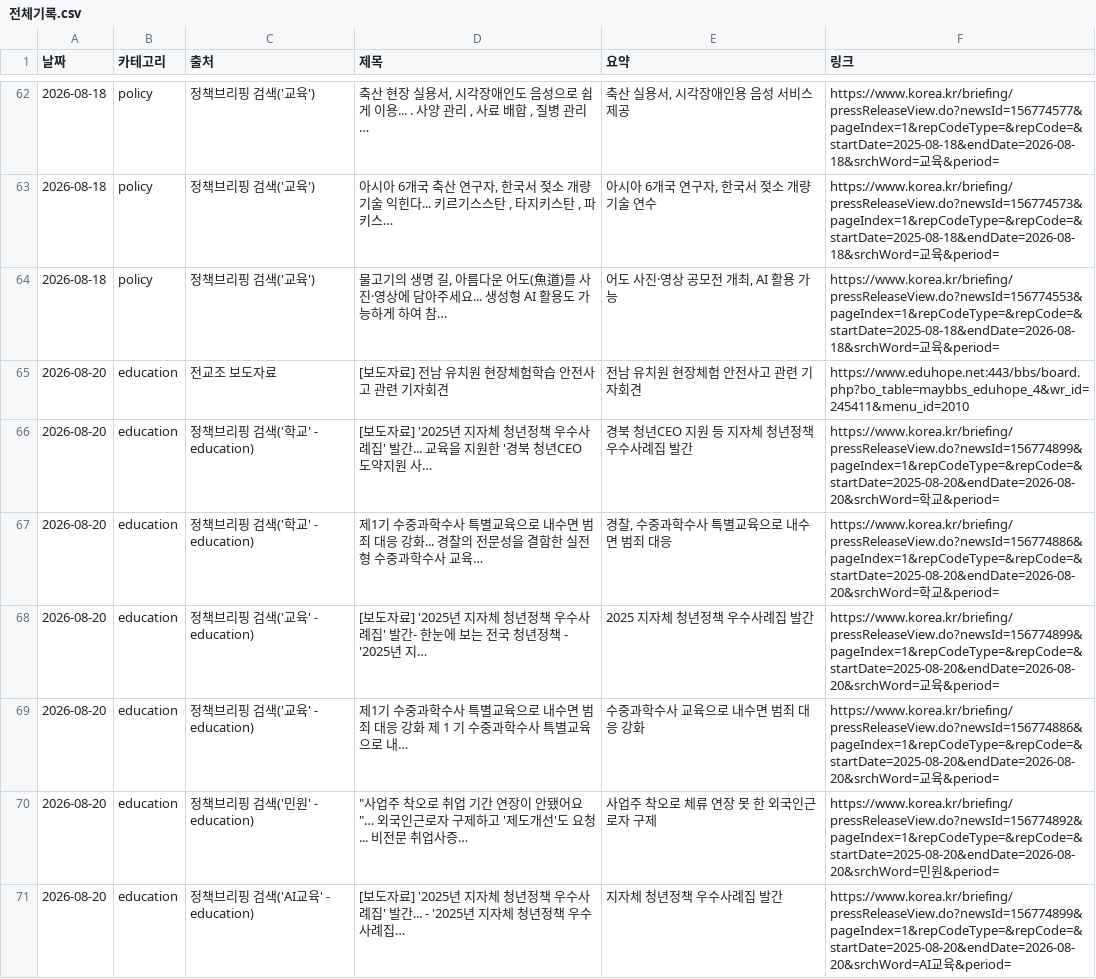
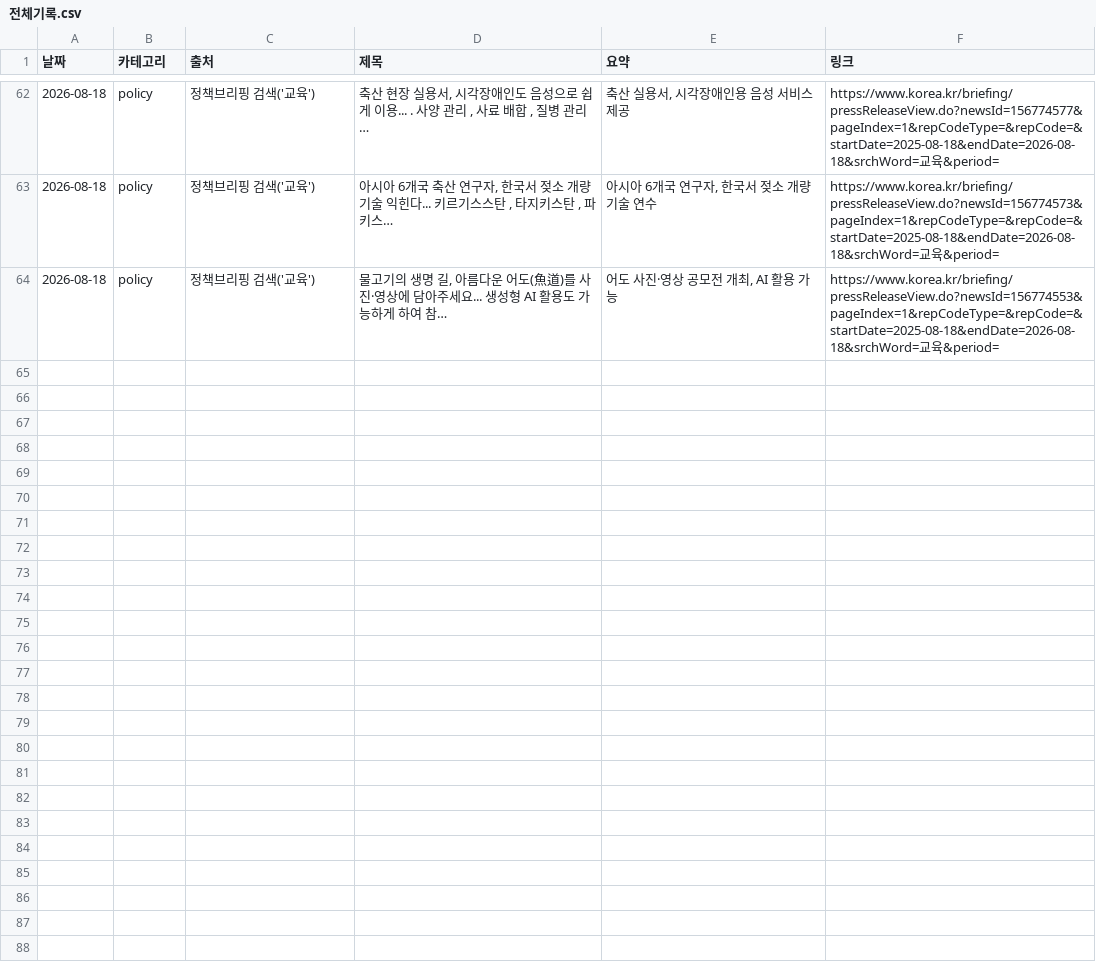
Before and after one commit to plutonism42/edu-news-digest, a CSV file: data/전체기록.csv, drawn as a sheet; only a part is shown, gaps mark what is left out; the diff covers the shown part only; the diff names each change by its address in the sheet, - before the commit and + after, or states it on an @@ line.

```diff
--- a/data/전체기록.csv
+++ b/data/전체기록.csv
-row 65: 2026-08-20 | education | 전교조 보도자료 | [보도자료] 전남 유치원 현장체험학습 안전사고 관련 기자회견 | 전남 유치원 현장체험 안전사고 관련 기자회견 | https://www.eduhope.net:443/bbs/board.php?bo_table=maybbs_eduhope_4&wr_id=245411&menu_id=2010
-row 66: 2026-08-20 | education | 정책브리핑 검색('학교' - education) | [보도자료] '2025년 지자체 청년정책 우수사례집' 발간... 교육을 지원한 '경북 청년CEO 도약지원 사… | 경북 청년CEO 지원 등 지자체 청년정책 우수사례집 발간 | https://www.korea.kr/briefing/pressReleaseView.do?newsId=156774899&pageIndex=1&repCodeType=&repCode=&startDate=2025-08-20&endDate=2026-08-20&srchWord=학교&period=
-row 67: 2026-08-20 | education | 정책브리핑 검색('학교' - education) | 제1기 수중과학수사 특별교육으로 내수면 범죄 대응 강화... 경찰의 전문성을 결합한 실전형 수중과학수사 교육… | 경찰, 수중과학수사 특별교육으로 내수면 범죄 대응 | https://www.korea.kr/briefing/pressReleaseView.do?newsId=156774886&pageIndex=1&repCodeType=&repCode=&startDate=2025-08-20&endDate=2026-08-20&srchWord=학교&period=
-row 68: 2026-08-20 | education | 정책브리핑 검색('교육' - education) | [보도자료] '2025년 지자체 청년정책 우수사례집' 발간- 한눈에 보는 전국 청년정책 - '2025년 지… | 2025 지자체 청년정책 우수사례집 발간 | https://www.korea.kr/briefing/pressReleaseView.do?newsId=156774899&pageIndex=1&repCodeType=&repCode=&startDate=2025-08-20&endDate=2026-08-20&srchWord=교육&period=
-row 69: 2026-08-20 | education | 정책브리핑 검색('교육' - education) | 제1기 수중과학수사 특별교육으로 내수면 범죄 대응 강화 제 1 기 수중과학수사 특별교육으로 내… | 수중과학수사 교육으로 내수면 범죄 대응 강화 | https://www.korea.kr/briefing/pressReleaseView.do?newsId=156774886&pageIndex=1&repCodeType=&repCode=&startDate=2025-08-20&endDate=2026-08-20&srchWord=교육&period=
-row 70: 2026-08-20 | education | 정책브리핑 검색('민원' - education) | "사업주 착오로 취업 기간 연장이 안됐어요"… 외국인근로자 구제하고 '제도개선'도 요청... 비전문 취업사증… | 사업주 착오로 체류 연장 못 한 외국인근로자 구제 | https://www.korea.kr/briefing/pressReleaseView.do?newsId=156774892&pageIndex=1&repCodeType=&repCode=&startDate=2025-08-20&endDate=2026-08-20&srchWord=민원&period=
-row 71: 2026-08-20 | education | 정책브리핑 검색('AI교육' - education) | [보도자료] '2025년 지자체 청년정책 우수사례집' 발간... - '2025년 지자체 청년정책 우수사례집… | 지자체 청년정책 우수사례집 발간 | https://www.korea.kr/briefing/pressReleaseView.do?newsId=156774899&pageIndex=1&repCodeType=&repCode=&startDate=2025-08-20&endDate=2026-08-20&srchWord=AI교육&period=
```
Also changed, not shown: 6 removed rows elsewhere in this file, 2 other files.
